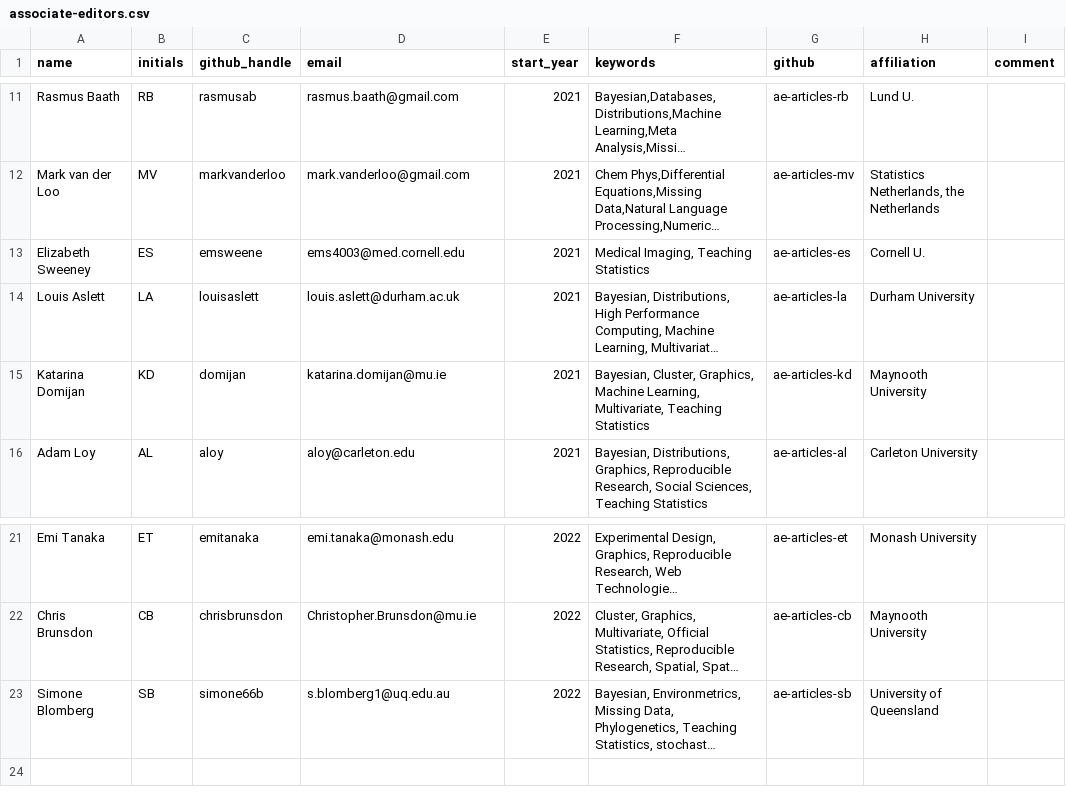
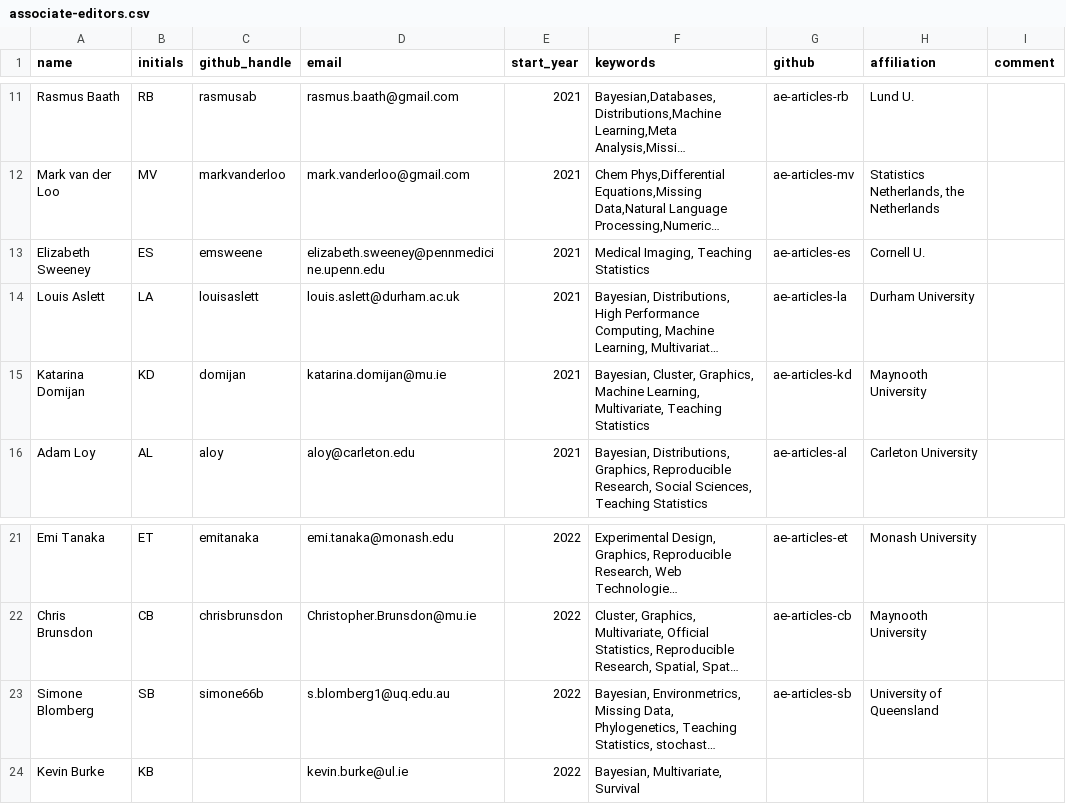
Before and after one commit to rjournal/rj, a CSV file: inst/associate-editors.csv, drawn as a sheet; only a part is shown, gaps mark what is left out; long unchanged cells end in …; the diff names each change by its address in the sheet, - before the commit and + after, or states it on an @@ line.

Commit message:
updates to AE emails

```diff
--- a/inst/associate-editors.csv
+++ b/inst/associate-editors.csv
-D13 (email): ems4003@med.cornell.edu
+D13 (email): elizabeth.sweeney@pennmedicine.upenn.edu
+row 24: Kevin Burke | KB |  | kevin.burke@ul.ie | 2022 | Bayesian, Multivariate, Survival
```
